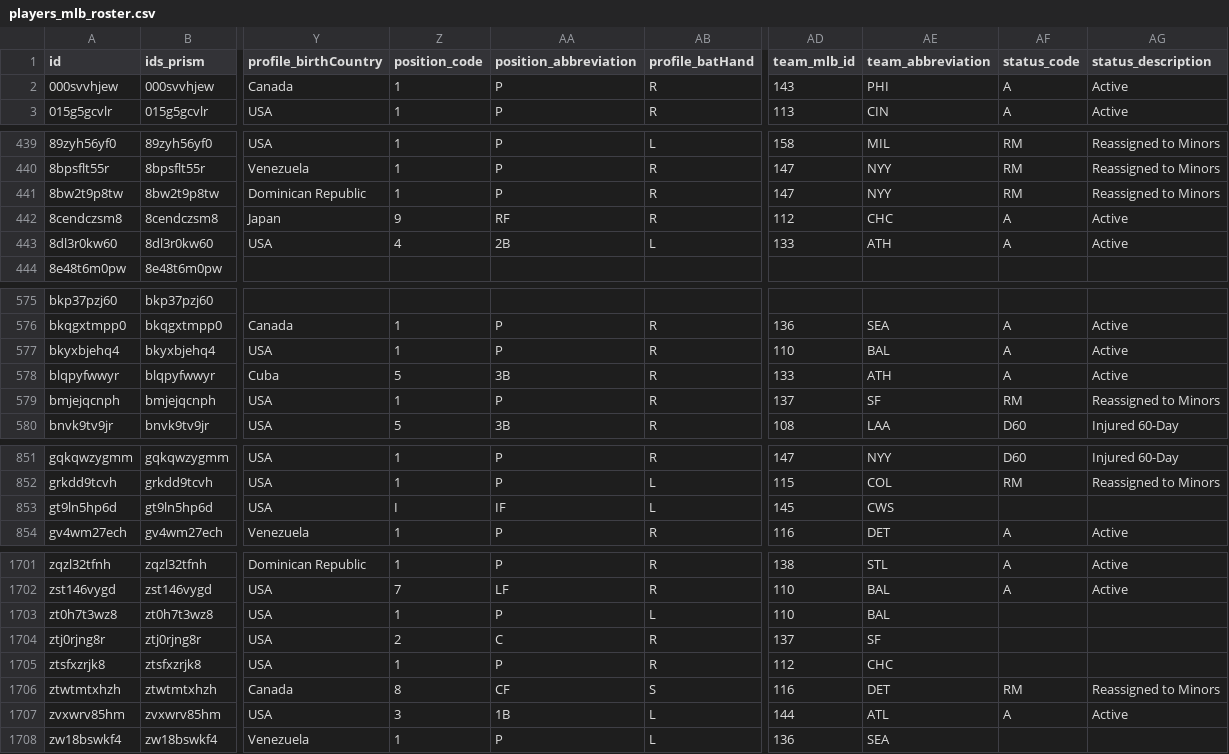
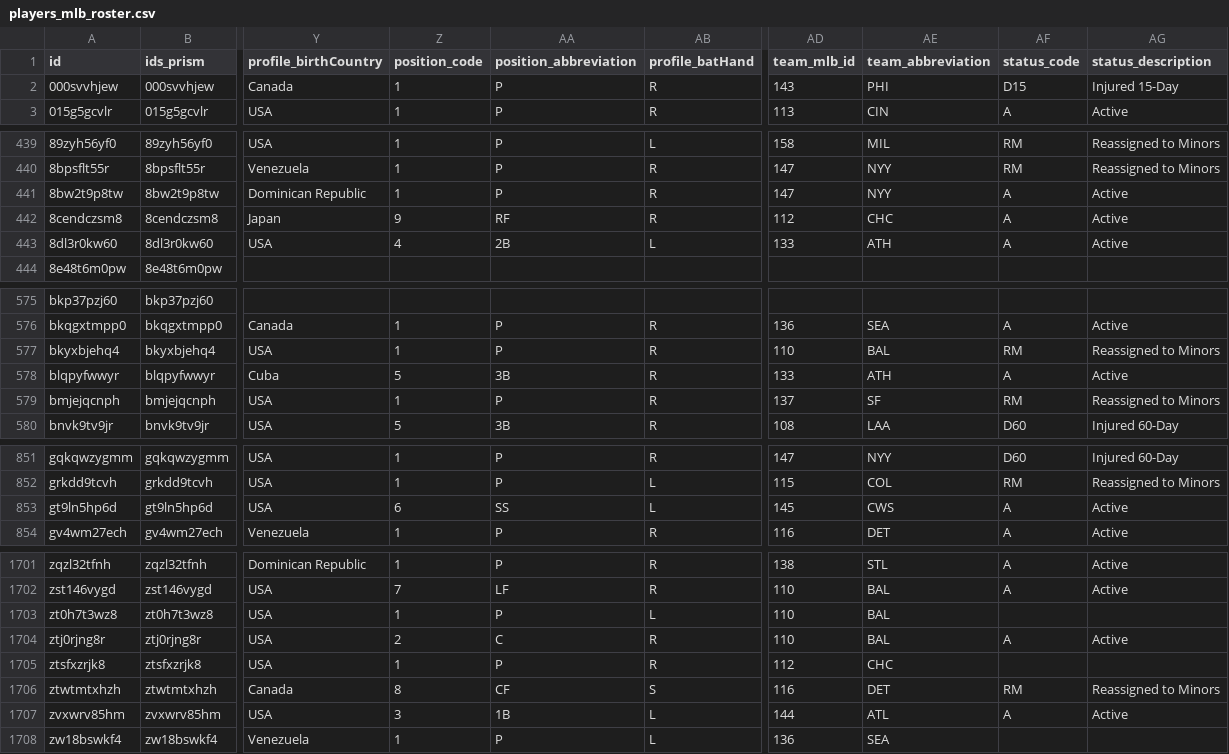
Before and after one commit to StatsVine/prism-registry, a CSV file: exports/mlb/players_mlb_roster/players_mlb_roster.csv, drawn as a sheet; only a part is shown, gaps mark what is left out; the diff covers the shown part only; the diff names each change by its address in the sheet, - before the commit and + after, or states it on an @@ line.

```diff
--- a/exports/mlb/players_mlb_roster/players_mlb_roster.csv
+++ b/exports/mlb/players_mlb_roster/players_mlb_roster.csv
-AF2 (status_code): A
+AF2 (status_code): D15
-AG2 (status_description): Active
+AG2 (status_description): Injured 15-Day
-AF441 (status_code): RM
+AF441 (status_code): A
-AG441 (status_description): Reassigned to Minors
+AG441 (status_description): Active
-AF577 (status_code): A
+AF577 (status_code): RM
-AG577 (status_description): Active
+AG577 (status_description): Reassigned to Minors
-Z853 (position_code): I
+Z853 (position_code): 6
-AA853 (position_abbreviation): IF
+AA853 (position_abbreviation): SS
-AF853 (status_code): (empty)
+AF853 (status_code): A
-AG853 (status_description): (empty)
+AG853 (status_description): Active
-AD1704 (team_mlb_id): 137
+AD1704 (team_mlb_id): 110
-AE1704 (team_abbreviation): SF
+AE1704 (team_abbreviation): BAL
-AF1704 (status_code): (empty)
+AF1704 (status_code): A
-AG1704 (status_description): (empty)
+AG1704 (status_description): Active
```
Also changed, not shown: 29 edited cells elsewhere in this file, exports/mlb/player_ids/player_ids.csv, exports/mlb/players_mlb_profile/players_mlb_profile.csv, 45 other files.
